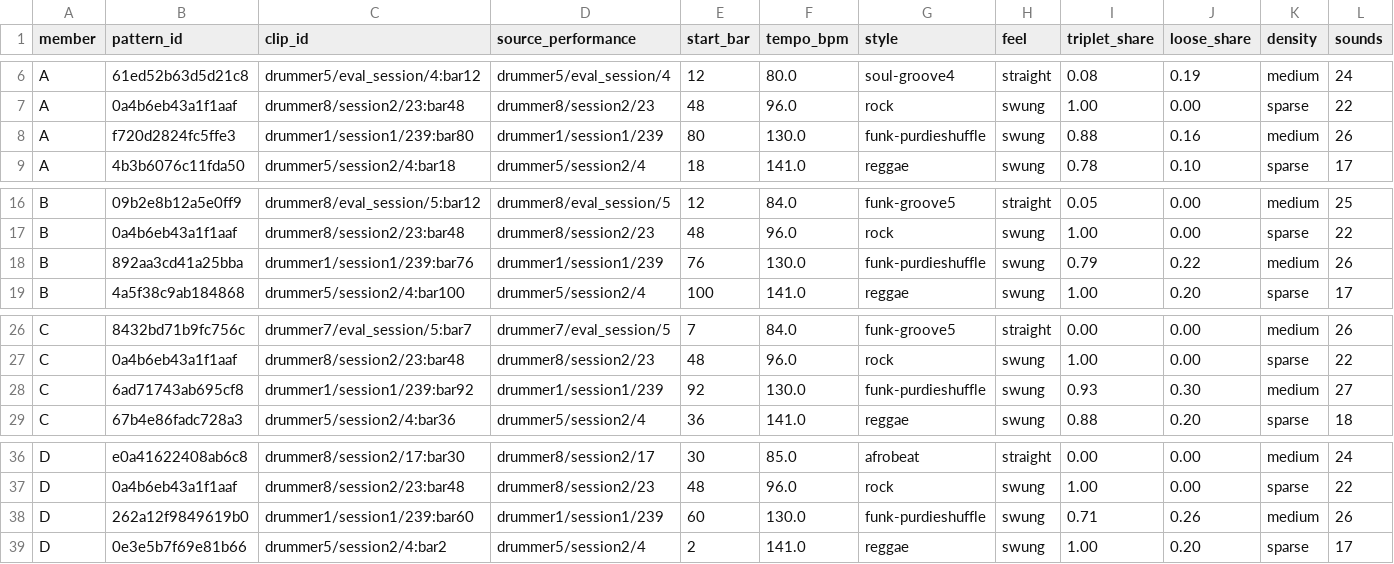
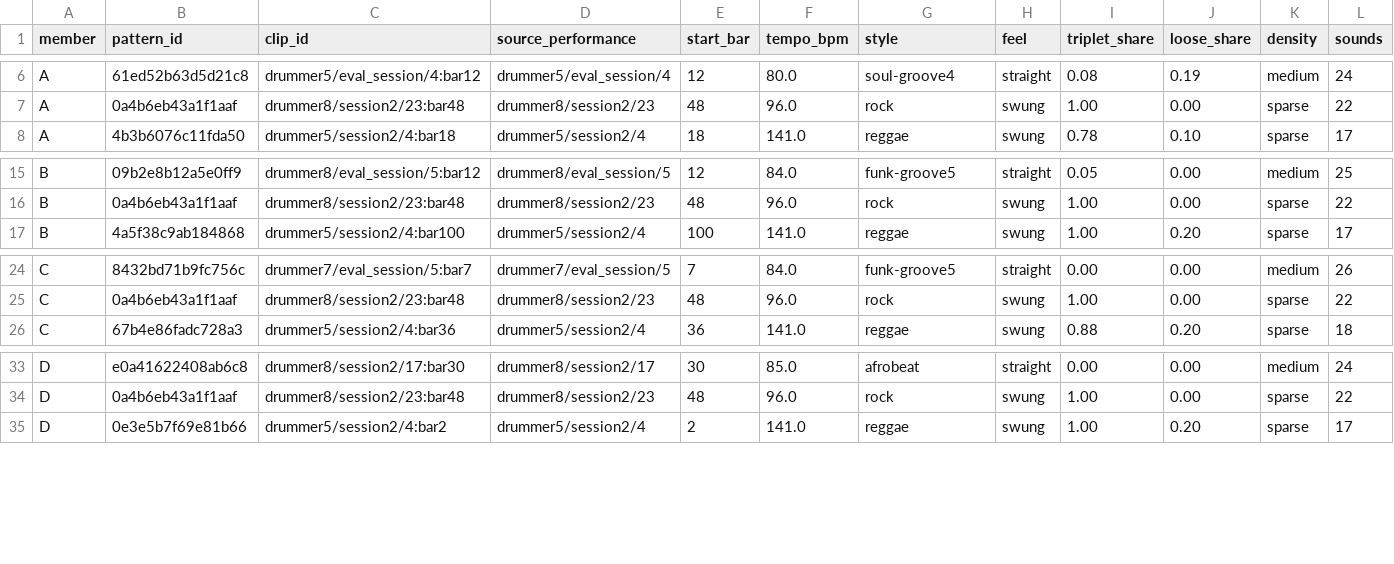
Before and after one commit to joshieyu/DrumLoopQuery, a CSV file: manifests/recording_beats_round2.csv, drawn as a sheet; only a part is shown, gaps mark what is left out; rows hold the shown columns only; the diff names each change by its address in the sheet, - before the commit and + after, or states it on an @@ line.

```diff
--- a/manifests/recording_beats_round2.csv
+++ b/manifests/recording_beats_round2.csv
-row 8: A | f720d2824fc5ffe3 | drummer1/session1/239:bar80 | drummer1/session1/239 | 80 | 130.0 | funk-purdieshuffle | swung | 0.88 | 0.16 | medium | 26
-row 18: B | 892aa3cd41a25bba | drummer1/session1/239:bar76 | drummer1/session1/239 | 76 | 130.0 | funk-purdieshuffle | swung | 0.79 | 0.22 | medium | 26
-row 28: C | 6ad71743ab695cf8 | drummer1/session1/239:bar92 | drummer1/session1/239 | 92 | 130.0 | funk-purdieshuffle | swung | 0.93 | 0.30 | medium | 27
-row 38: D | 262a12f9849619b0 | drummer1/session1/239:bar60 | drummer1/session1/239 | 60 | 130.0 | funk-purdieshuffle | swung | 0.71 | 0.26 | medium | 26
```
Also changed, not shown: 4 other files.
